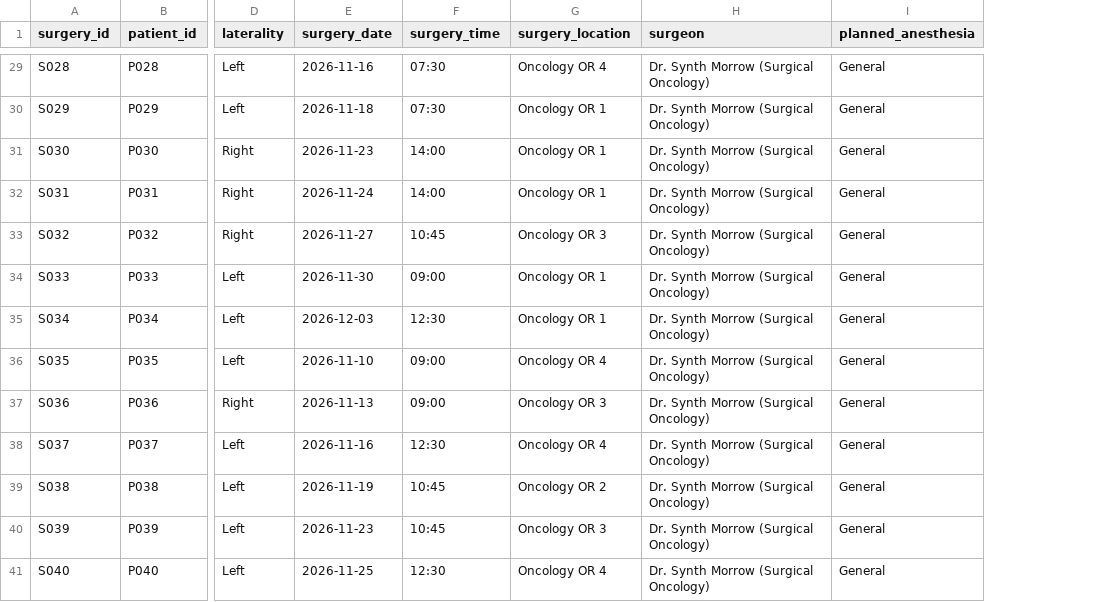
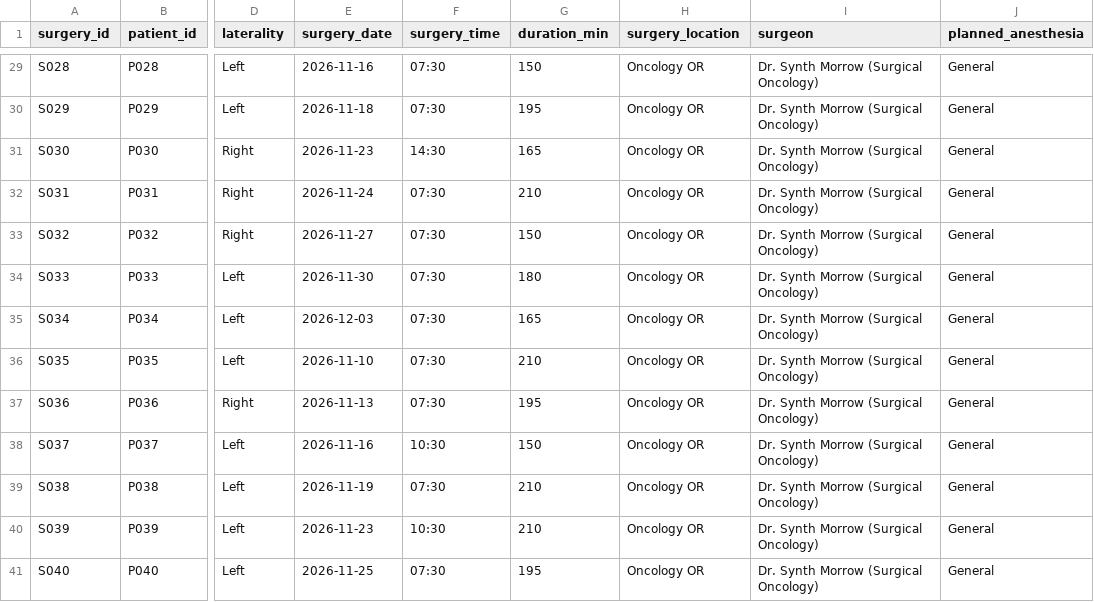
Before and after one commit to nplat15/Surgical-Patient-Preparedness-Project, a CSV file: surgical_patient_dataset_v2/surgical_cases.csv, drawn as a sheet; only a part is shown, gaps mark what is left out; addresses are those after the commit; the diff covers the shown part only; the diff names each change by its address in the sheet, - before the commit and + after, or states it on an @@ line.

```diff
--- a/surgical_patient_dataset_v2/surgical_cases.csv
+++ b/surgical_patient_dataset_v2/surgical_cases.csv
+column G (duration_min), rows 29-41: 150 | 195 | 165 | 210 | 150 | 180 | 165 | 210 | 195 | 150 | 210 | 210 | 195
-H29 (surgery_location): Oncology OR 4
+H29 (surgery_location): Oncology OR
-H30:H32 (surgery_location): Oncology OR 1
+H30:H32 (surgery_location): Oncology OR
-F31 (surgery_time): 14:00
+F31 (surgery_time): 14:30
-F32 (surgery_time): 14:00
+F32 (surgery_time): 07:30
-F33 (surgery_time): 10:45
+F33 (surgery_time): 07:30
-H33 (surgery_location): Oncology OR 3
+H33 (surgery_location): Oncology OR
-F34 (surgery_time): 09:00
+F34 (surgery_time): 07:30
-H34:H35 (surgery_location): Oncology OR 1
+H34:H35 (surgery_location): Oncology OR
-F35 (surgery_time): 12:30
+F35 (surgery_time): 07:30
-F36:F37 (surgery_time): 09:00
+F36:F37 (surgery_time): 07:30
-H36 (surgery_location): Oncology OR 4
+H36 (surgery_location): Oncology OR
-H37 (surgery_location): Oncology OR 3
+H37 (surgery_location): Oncology OR
-F38 (surgery_time): 12:30
+F38 (surgery_time): 10:30
-H38 (surgery_location): Oncology OR 4
+H38 (surgery_location): Oncology OR
-F39 (surgery_time): 10:45
+F39 (surgery_time): 07:30
-H39 (surgery_location): Oncology OR 2
+H39 (surgery_location): Oncology OR
-F40 (surgery_time): 10:45
+F40 (surgery_time): 10:30
-H40 (surgery_location): Oncology OR 3
+H40 (surgery_location): Oncology OR
-F41 (surgery_time): 12:30
+F41 (surgery_time): 07:30
-H41 (surgery_location): Oncology OR 4
+H41 (surgery_location): Oncology OR
```
Also changed, not shown: 118 edited cells elsewhere in this file, surgical_patient_dataset_v2/answer_key/ground_truth_findings.csv, surgical_patient_dataset_v2/blood_products.csv, 13 other files.
